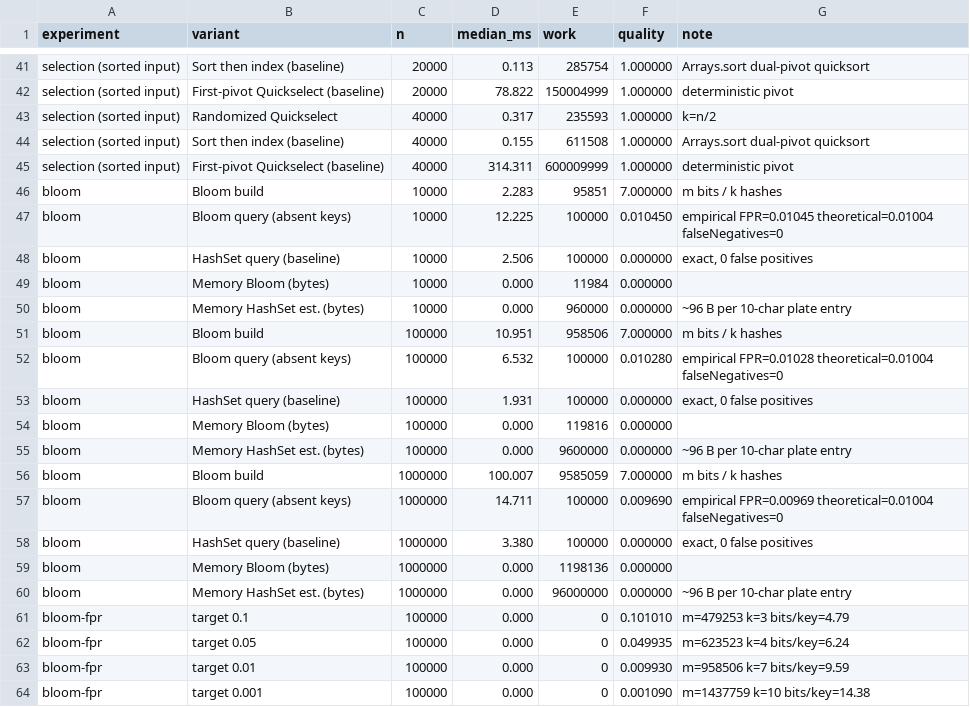
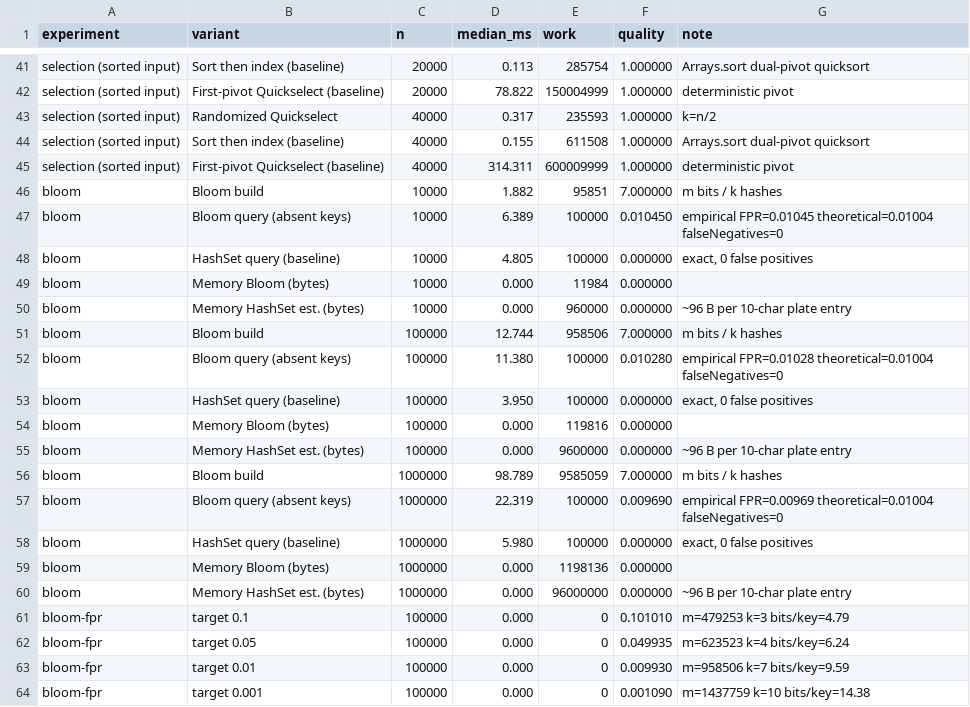
Before and after one commit to makchd9/ChargeFlow, a CSV file: benchmarks/results.csv, drawn as a sheet; only a part is shown, gaps mark what is left out.

```diff
--- a/benchmarks/results.csv
+++ b/benchmarks/results.csv
@@ -45,15 +45,15 @@ selection (sorted input),Sort then index (baseline),40000,0.155,611508,1.000000,
 selection (sorted input),First-pivot Quickselect (baseline),40000,314.311,600009999,1.000000,"deterministic pivot"
-bloom,Bloom build,10000,2.283,95851,7.000000,"m bits / k hashes"
-bloom,Bloom query (absent keys),10000,12.225,100000,0.010450,"empirical FPR=0.01045 theoretical=0.01004 falseNegatives=0"
-bloom,HashSet query (baseline),10000,2.506,100000,0.000000,"exact, 0 false positives"
+bloom,Bloom build,10000,1.882,95851,7.000000,"m bits / k hashes"
+bloom,Bloom query (absent keys),10000,6.389,100000,0.010450,"empirical FPR=0.01045 theoretical=0.01004 falseNegatives=0"
+bloom,HashSet query (baseline),10000,4.805,100000,0.000000,"exact, 0 false positives"
 bloom,Memory Bloom (bytes),10000,0.000,11984,0.000000,""
 bloom,Memory HashSet est. (bytes),10000,0.000,960000,0.000000,"~96 B per 10-char plate entry"
-bloom,Bloom build,100000,10.951,958506,7.000000,"m bits / k hashes"
-bloom,Bloom query (absent keys),100000,6.532,100000,0.010280,"empirical FPR=0.01028 theoretical=0.01004 falseNegatives=0"
-bloom,HashSet query (baseline),100000,1.931,100000,0.000000,"exact, 0 false positives"
+bloom,Bloom build,100000,12.744,958506,7.000000,"m bits / k hashes"
+bloom,Bloom query (absent keys),100000,11.380,100000,0.010280,"empirical FPR=0.01028 theoretical=0.01004 falseNegatives=0"
+bloom,HashSet query (baseline),100000,3.950,100000,0.000000,"exact, 0 false positives"
 bloom,Memory Bloom (bytes),100000,0.000,119816,0.000000,""
 bloom,Memory HashSet est. (bytes),100000,0.000,9600000,0.000000,"~96 B per 10-char plate entry"
-bloom,Bloom build,1000000,100.007,9585059,7.000000,"m bits / k hashes"
-bloom,Bloom query (absent keys),1000000,14.711,100000,0.009690,"empirical FPR=0.00969 theoretical=0.01004 falseNegatives=0"
-bloom,HashSet query (baseline),1000000,3.380,100000,0.000000,"exact, 0 false positives"
+bloom,Bloom build,1000000,98.789,9585059,7.000000,"m bits / k hashes"
+bloom,Bloom query (absent keys),1000000,22.319,100000,0.009690,"empirical FPR=0.00969 theoretical=0.01004 falseNegatives=0"
+bloom,HashSet query (baseline),1000000,5.980,100000,0.000000,"exact, 0 false positives"
 bloom,Memory Bloom (bytes),1000000,0.000,1198136,0.000000,""
```
Also changed, not shown: 12 other files.
